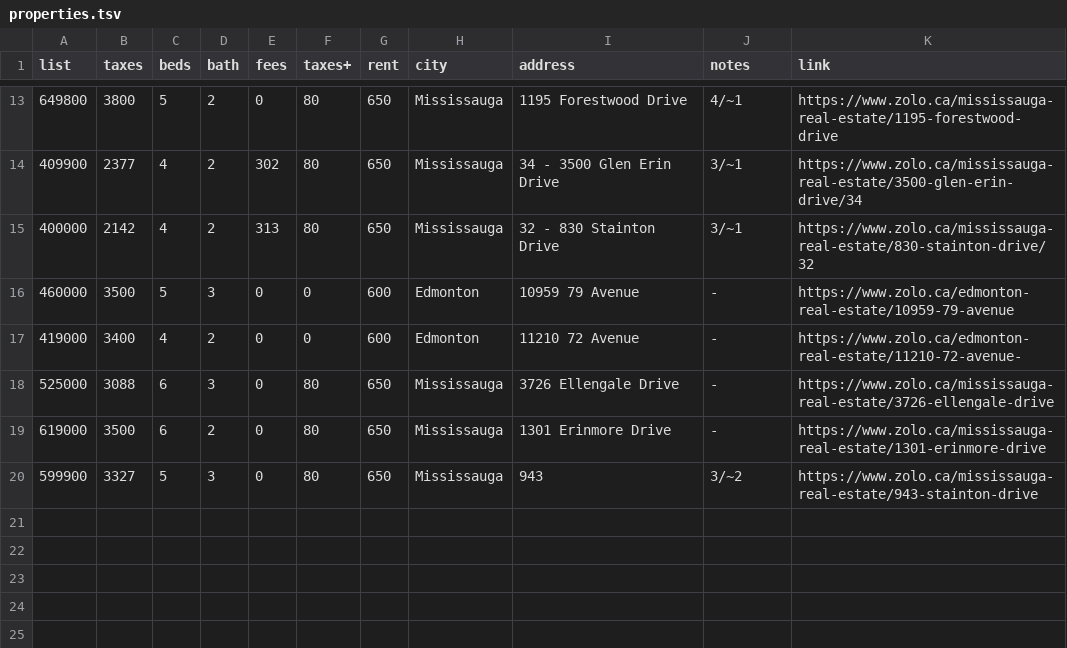
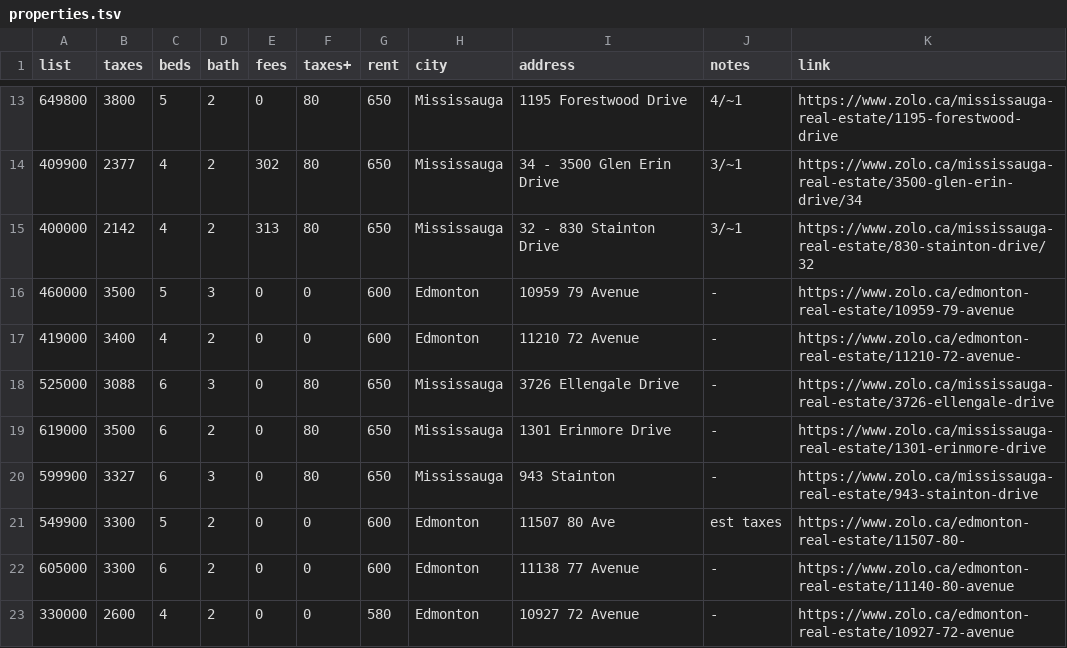
Before and after one commit to KaroAntonio/property-evaluation-tool, a TSV file: properties.tsv, drawn as a sheet; only a part is shown, gaps mark what is left out.

```diff
--- a/properties.tsv
+++ b/properties.tsv
@@ -19,2 +19,5 @@ list	taxes	beds	bath	fees	taxes+	rent	city	address	notes	link
 619000	3500	6	2	0	80	650	Mississauga	1301 Erinmore Drive	-	https://www.zolo.ca/mississauga-real-estate/1301-erinmore-drive
-599900	3327	5	3	0	80	650	Mississauga	943	3/~2	https://www.zolo.ca/mississauga-real-estate/943-stainton-drive
+599900	3327	6	3	0	80	650	Mississauga	943 Stainton	-	https://www.zolo.ca/mississauga-real-estate/943-stainton-drive
+549900	3300	5	2	0	0	600	Edmonton	11507 80 Ave	est taxes	https://www.zolo.ca/edmonton-real-estate/11507-80-
+605000	3300	6	2	0	0	600	Edmonton	11138 77 Avenue	-	https://www.zolo.ca/edmonton-real-estate/11140-80-avenue
+330000	2600	4	2	0	0	580	Edmonton	10927 72 Avenue	-	https://www.zolo.ca/edmonton-real-estate/10927-72-avenue
```
Also changed, not shown: results.tsv.
